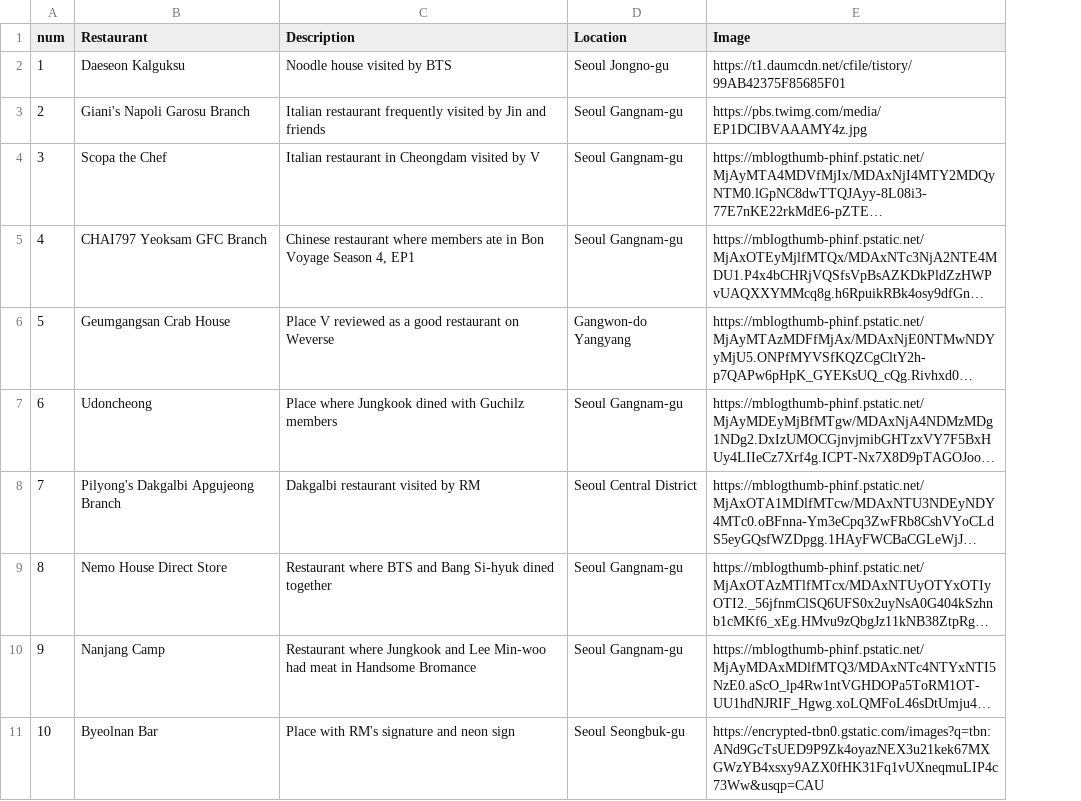
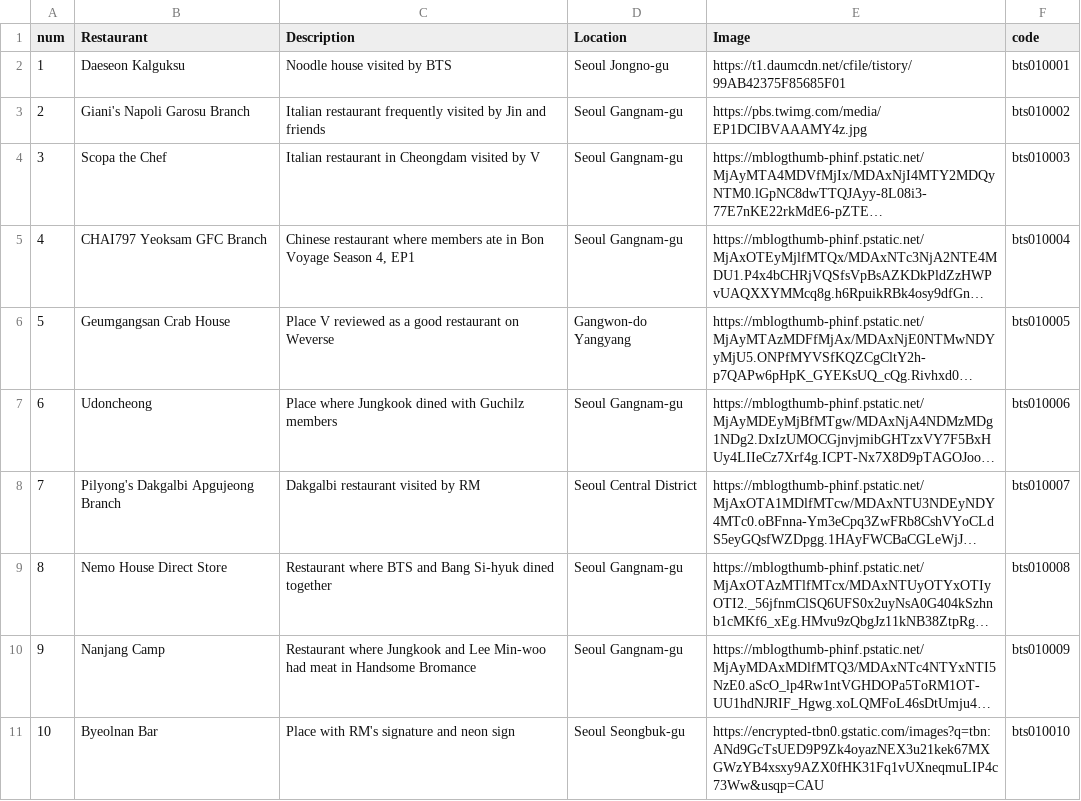
Before and after one commit to jewerlykim/idolicious, a CSV file: assets/data/bts_yum.csv, drawn as a sheet; only a part is shown; long unchanged cells end in …; the diff names each change by its address in the sheet, - before the commit and + after, or states it on an @@ line.

```diff
--- a/assets/data/bts_yum.csv
+++ b/assets/data/bts_yum.csv
+column F (code), rows 2-11: bts010001 | bts010002 | bts010003 | bts010004 | bts010005 | bts010006 | bts010007 | bts010008 | bts010009 | bts010010
```
Also changed, not shown: assets/data/bts_visit.csv, 18 other files.
